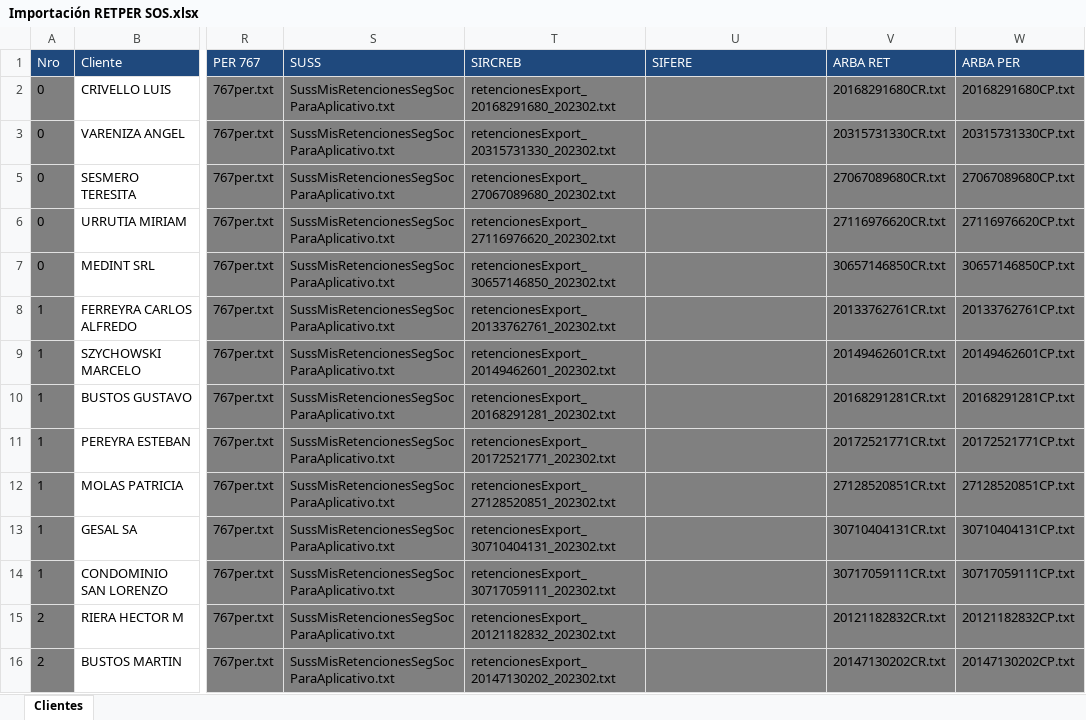
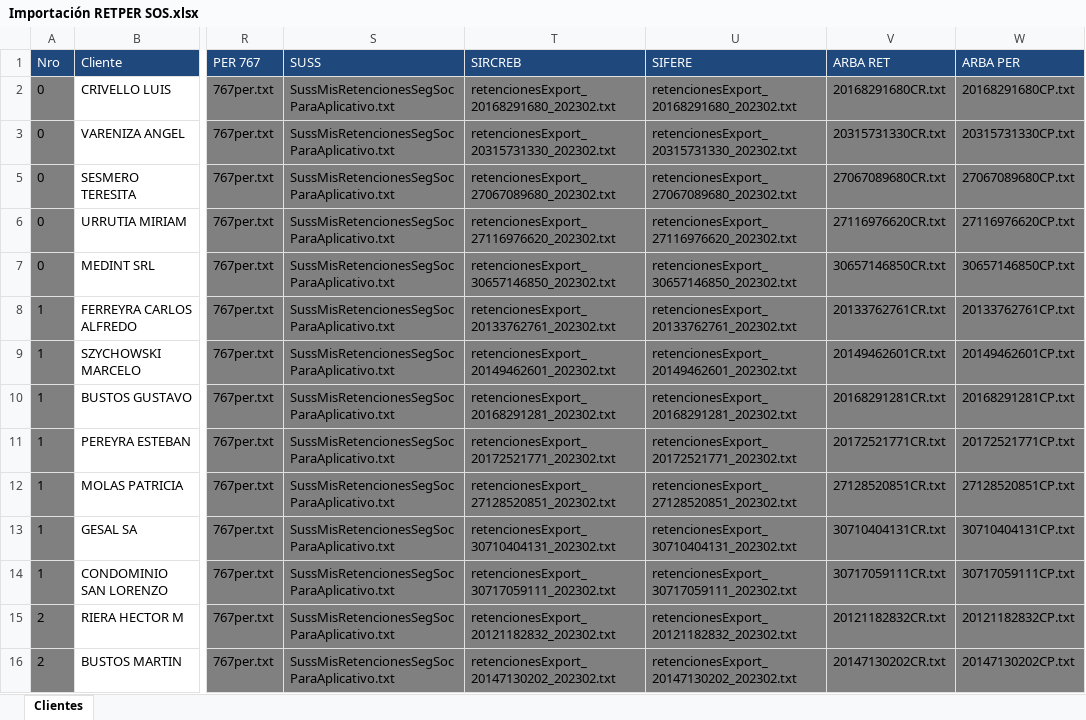
Before and after one commit to abustosp/BOT-Importar-RETPER-SOS, an Excel workbook: Importación RETPER SOS.xlsx, sheet Clientes, drawn as a sheet; only a part is shown, gaps mark what is left out; values as stored, in another font and other column widths than the file's, no borders; the diff covers the shown part only; the diff names each change by its address in the sheet, - before the commit and + after, or states it on an @@ line.

```diff
--- a/Importación RETPER SOS.xlsx (sheet Clientes)
+++ b/Importación RETPER SOS.xlsx (sheet Clientes)
-U2 (SIFERE): (empty)
+U2 (SIFERE): retencionesExport_20168291680_202302.txt
-U3 (SIFERE): (empty)
+U3 (SIFERE): retencionesExport_20315731330_202302.txt
-U5 (SIFERE): (empty)
+U5 (SIFERE): retencionesExport_27067089680_202302.txt
-U6 (SIFERE): (empty)
+U6 (SIFERE): retencionesExport_27116976620_202302.txt
-U7 (SIFERE): (empty)
+U7 (SIFERE): retencionesExport_30657146850_202302.txt
-U8 (SIFERE): (empty)
+U8 (SIFERE): retencionesExport_20133762761_202302.txt
-U9 (SIFERE): (empty)
+U9 (SIFERE): retencionesExport_20149462601_202302.txt
-U10 (SIFERE): (empty)
+U10 (SIFERE): retencionesExport_20168291281_202302.txt
-U11 (SIFERE): (empty)
+U11 (SIFERE): retencionesExport_20172521771_202302.txt
-U12 (SIFERE): (empty)
+U12 (SIFERE): retencionesExport_27128520851_202302.txt
-U13 (SIFERE): (empty)
+U13 (SIFERE): retencionesExport_30710404131_202302.txt
-U14 (SIFERE): (empty)
+U14 (SIFERE): retencionesExport_30717059111_202302.txt
-U15 (SIFERE): (empty)
+U15 (SIFERE): retencionesExport_20121182832_202302.txt
-U16 (SIFERE): (empty)
+U16 (SIFERE): retencionesExport_20147130202_202302.txt
```
Also changed, not shown: 56 edited cells elsewhere in this sheet, 1 other file.
